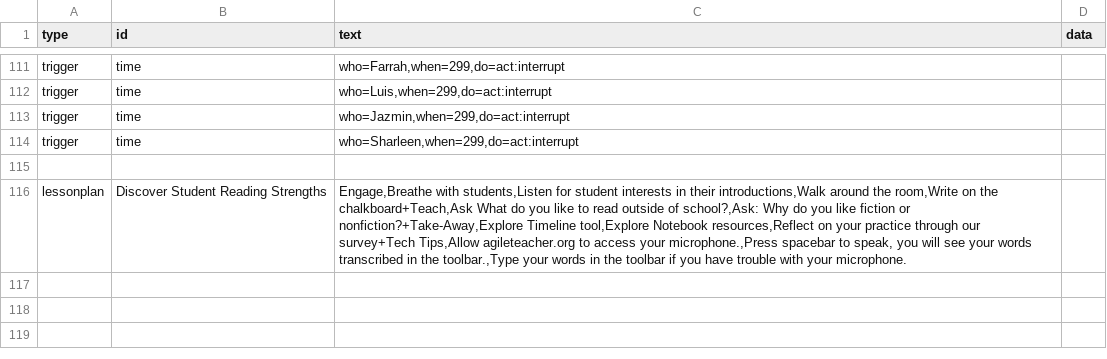
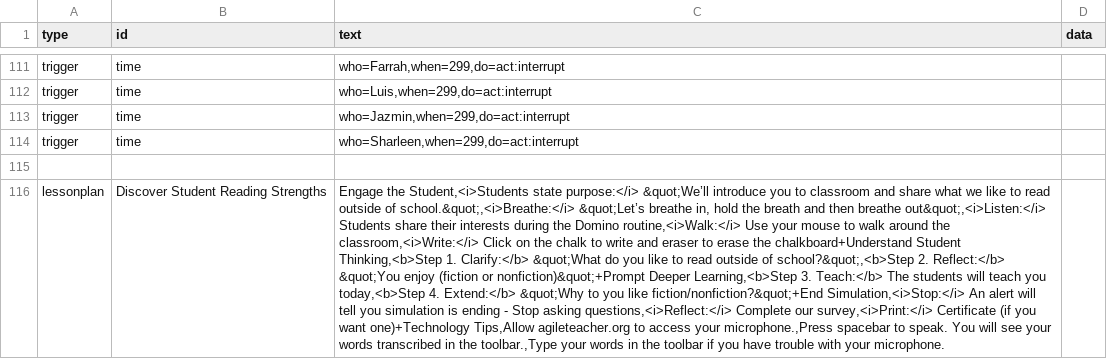
Before and after one commit to bferster/liza, a CSV file: data/config-22.csv, drawn as a sheet; only a part is shown, gaps mark what is left out; the diff names each change by its address in the sheet, - before the commit and + after, or states it on an @@ line.

```diff
--- a/data/config-22.csv
+++ b/data/config-22.csv
-C116 (text): Engage,Breathe with students,Listen for student interests in their introductions,Walk around the room,Write on the chalkboard+Teach,Ask What do you like to read outside of school?,Ask: Why do you like fiction or nonfiction?+Take-Away,Explore Timeline tool,Explore Notebook resources,Reflect on your practice through our survey+Tech Tips,Allow agileteacher.org to access your microphone.,Press spacebar to speak, you will see…
+C116 (text): Engage the Student,<i>Students state purpose:</i> &quot;We’ll introduce you to classroom and share what we like to read outside of school.&quot;,<i>Breathe:</i> &quot;Let’s breathe in, hold the breath and then breathe out&quot;,<i>Listen:</i> Students share their interests during the Domino routine,<i>Walk:</i> Use your mouse to walk around the classroom,<i>Write:</i> Click on the chalk to write and eraser to erase the chalkboard+Understand Student Thinking,<b>Step 1. Clarify:</b> &quot;What do you like to read outside of school?&quot;,<b>Step 2. Reflect:</b> &quot;You enjoy (fiction or nonfiction)&quot;+Prompt Deeper Learning,<b>Step 3. Teach:</b> The students will teach you today,<b>Step 4. Extend:</b> &quot;Why to you like fiction/nonfiction?&quot;+End Simulation,<i>Stop:</i> An alert will tell you simulation is ending - Stop asking questions,<i>Reflect:</i> Complete our survey,<i>Print:</i> Certificate (if you want one)+Technology Tips,Allow agileteacher.org to access your microphone.,Press spacebar to speak. You will see…
```
Also changed, not shown: data/config-3.csv, data/config-32.csv, 7 other files.
